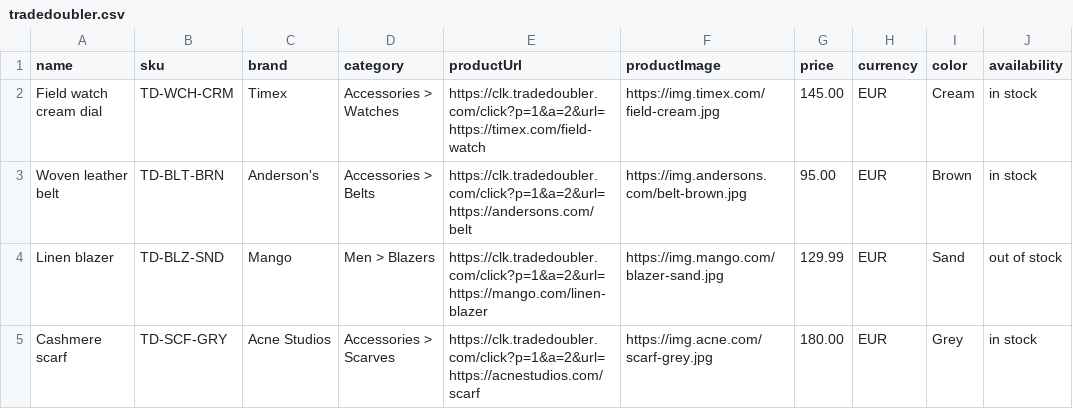
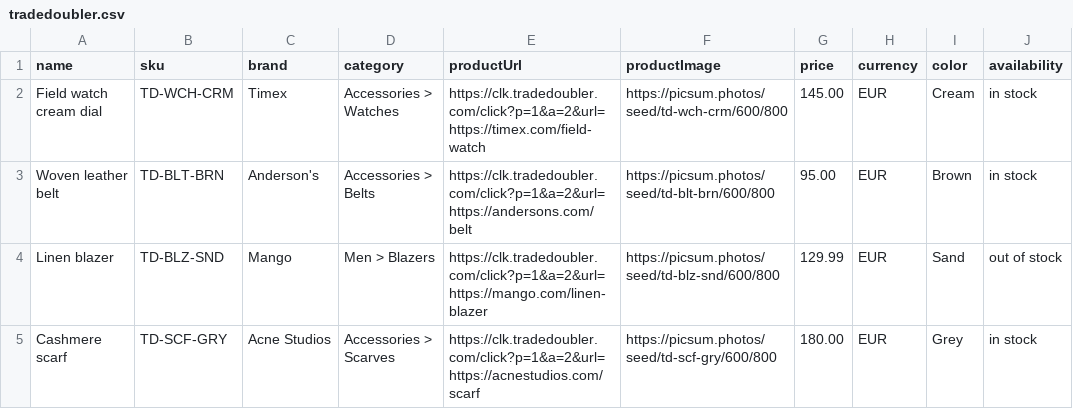
Before and after one commit to SerhiiRbk/style-ai, a CSV file: data/feeds/samples/tradedoubler.csv, drawn as a sheet; only a part is shown; the diff names each change by its address in the sheet, - before the commit and + after, or states it on an @@ line.

```diff
--- a/data/feeds/samples/tradedoubler.csv
+++ b/data/feeds/samples/tradedoubler.csv
-F2 (productImage): https://img.timex.com/field-cream.jpg
+F2 (productImage): https://picsum.photos/seed/td-wch-crm/600/800
-F3 (productImage): https://img.andersons.com/belt-brown.jpg
+F3 (productImage): https://picsum.photos/seed/td-blt-brn/600/800
-F4 (productImage): https://img.mango.com/blazer-sand.jpg
+F4 (productImage): https://picsum.photos/seed/td-blz-snd/600/800
-F5 (productImage): https://img.acne.com/scarf-grey.jpg
+F5 (productImage): https://picsum.photos/seed/td-scf-gry/600/800
```
Also changed, not shown: data/feeds/samples/daisycon.csv, data/feeds/samples/flexoffers.csv, 56 other files.
